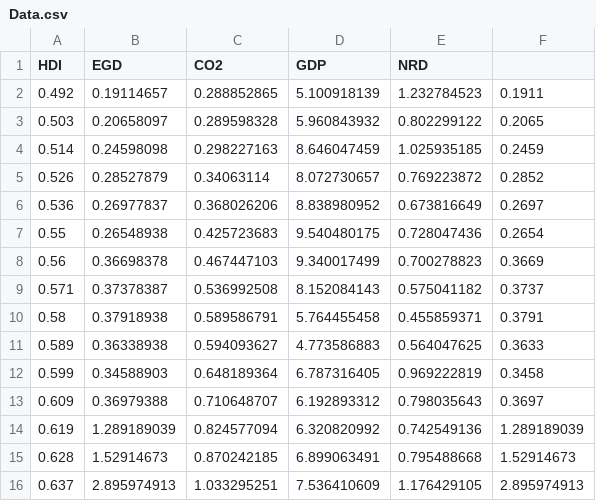
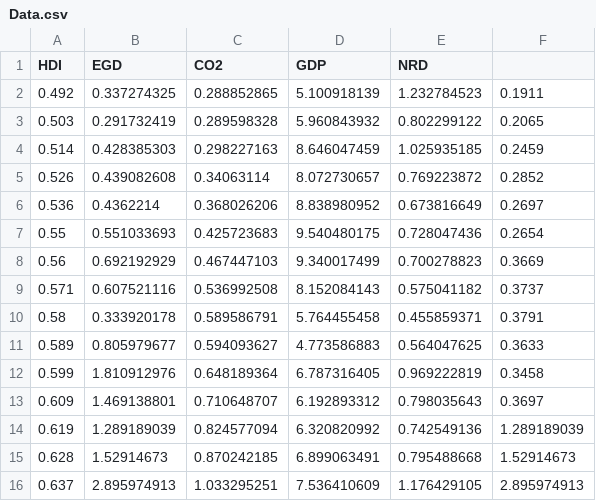
Before and after one commit to hoaingocnguyen12/Econometrcs, a CSV file: Data.csv, drawn as a sheet; only a part is shown; the diff covers the shown part only.

```diff
--- a/Data.csv
+++ b/Data.csv
@@ -1,14 +1,14 @@
 HDI,EGD,CO2,GDP,NRD,
-0.492,0.19114657,0.288852865,5.100918139,1.232784523,0.1911
-0.503,0.20658097,0.289598328,5.960843932,0.802299122,0.2065
-0.514,0.24598098,0.298227163,8.646047459,1.025935185,0.2459
-0.526,0.28527879,0.34063114,8.072730657,0.769223872,0.2852
-0.536,0.26977837,0.368026206,8.838980952,0.673816649,0.2697
-0.55,0.26548938,0.425723683,9.540480175,0.728047436,0.2654
-0.56,0.36698378,0.467447103,9.340017499,0.700278823,0.3669
-0.571,0.37378387,0.536992508,8.152084143,0.575041182,0.3737
-0.58,0.37918938,0.589586791,5.764455458,0.455859371,0.3791
-0.589,0.36338938,0.594093627,4.773586883,0.564047625,0.3633
-0.599,0.34588903,0.648189364,6.787316405,0.969222819,0.3458
-0.609,0.36979388,0.710648707,6.192893312,0.798035643,0.3697
+0.492,0.337274325,0.288852865,5.100918139,1.232784523,0.1911
+0.503,0.291732419,0.289598328,5.960843932,0.802299122,0.2065
+0.514,0.428385303,0.298227163,8.646047459,1.025935185,0.2459
+0.526,0.439082608,0.34063114,8.072730657,0.769223872,0.2852
+0.536,0.4362214,0.368026206,8.838980952,0.673816649,0.2697
+0.55,0.551033693,0.425723683,9.540480175,0.728047436,0.2654
+0.56,0.692192929,0.467447103,9.340017499,0.700278823,0.3669
+0.571,0.607521116,0.536992508,8.152084143,0.575041182,0.3737
+0.58,0.333920178,0.589586791,5.764455458,0.455859371,0.3791
+0.589,0.805979677,0.594093627,4.773586883,0.564047625,0.3633
+0.599,1.810912976,0.648189364,6.787316405,0.969222819,0.3458
+0.609,1.469138801,0.710648707,6.192893312,0.798035643,0.3697
 0.619,1.289189039,0.824577094,6.320820992,0.742549136,1.289189039
```
Also changed, not shown: 15 edited cells elsewhere in this file.
